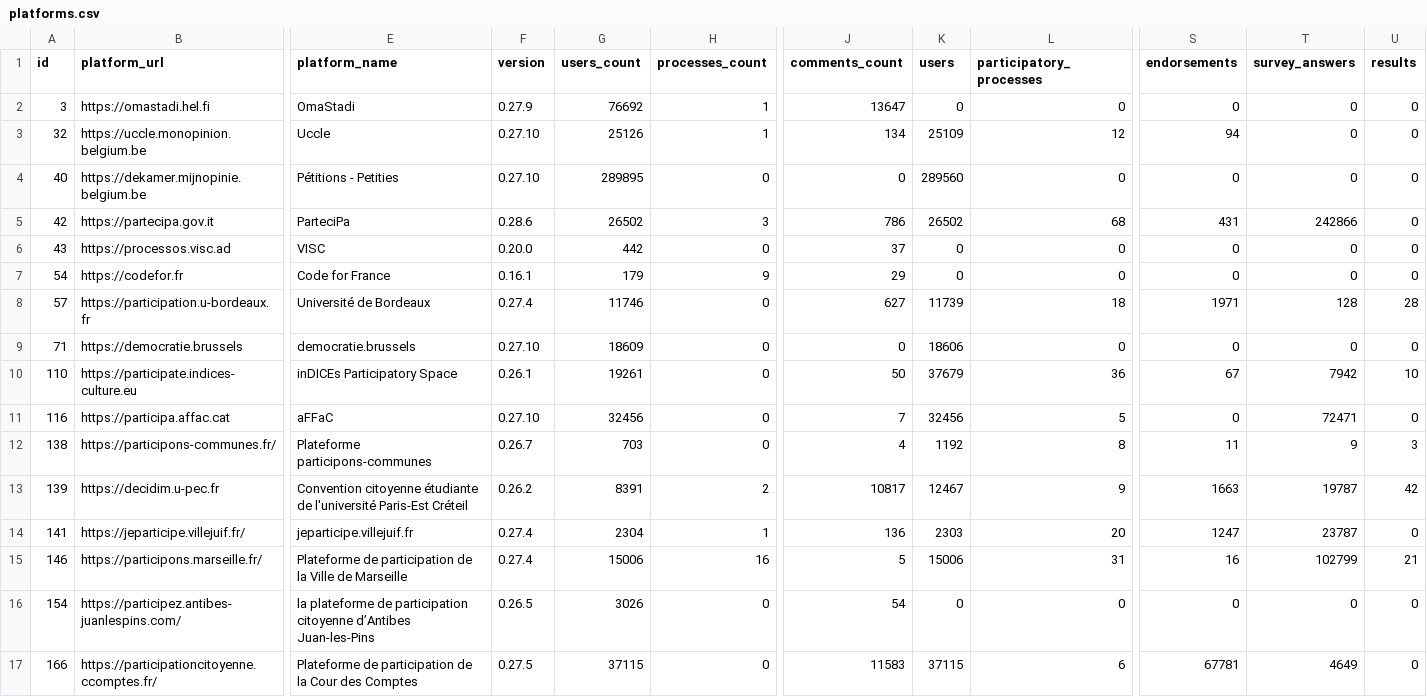
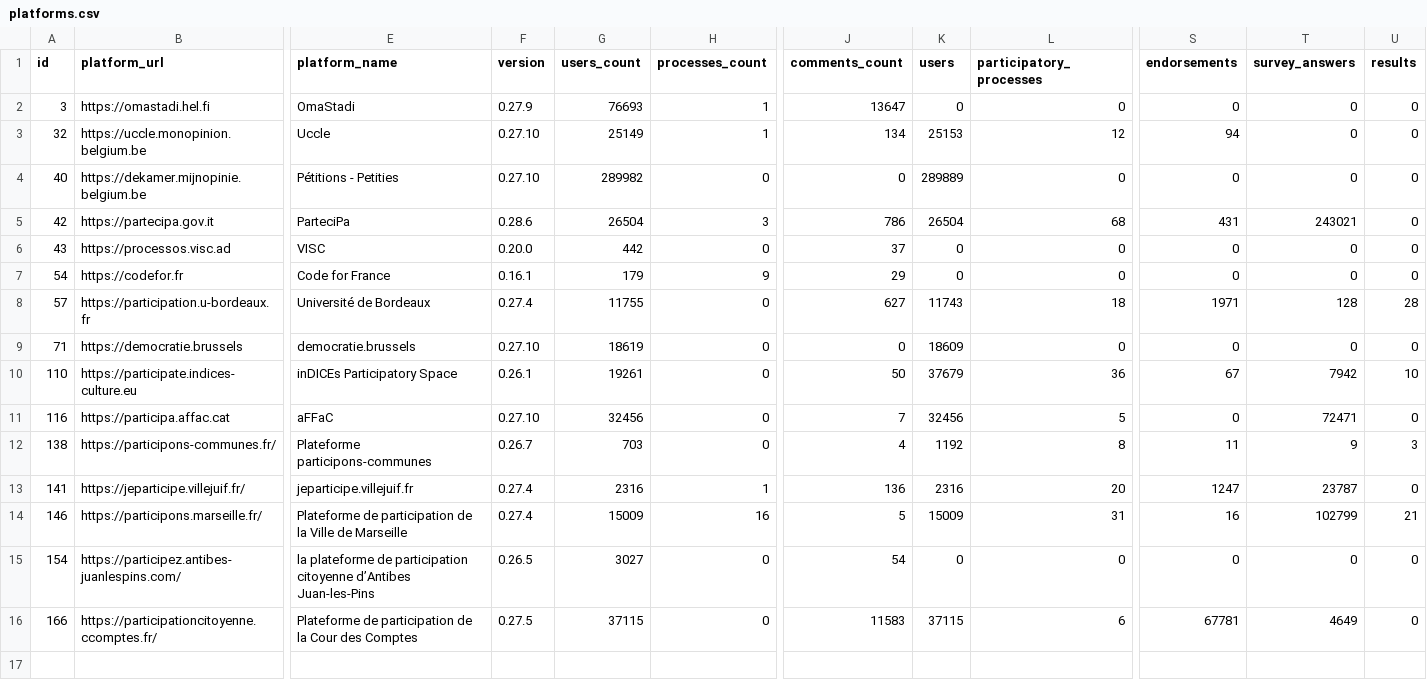
Before and after one commit to digidemlab/decidim-census, a CSV file: _data/platforms.csv, drawn as a sheet; only a part is shown, gaps mark what is left out; removed rows and columns are numbered as before the commit, all else as after; rows hold the shown columns only; the diff names each change by its address in the sheet, - before the commit and + after, or states it on an @@ line.

Commit message:
Updating the data

```diff
--- a/_data/platforms.csv
+++ b/_data/platforms.csv
-G2 (users_count): 76692
+G2 (users_count): 76693
-G3 (users_count): 25126
+G3 (users_count): 25149
-K3 (users): 25109
+K3 (users): 25153
-G4 (users_count): 289895
+G4 (users_count): 289982
-K4 (users): 289560
+K4 (users): 289889
-G5 (users_count): 26502
+G5 (users_count): 26504
-K5 (users): 26502
+K5 (users): 26504
-T5 (survey_answers): 242866
+T5 (survey_answers): 243021
-G8 (users_count): 11746
+G8 (users_count): 11755
-K8 (users): 11739
+K8 (users): 11743
-G9 (users_count): 18609
+G9 (users_count): 18619
-K9 (users): 18606
+K9 (users): 18609
-row 13: 139 | https://decidim.u-pec.fr | Convention citoyenne étudiante de l'université Paris-Est Créteil | 0.26.2 | 8391 | 2 | 10817 | 12467 | 9 | 1663 | 19787 | 42
-G13 (users_count): 2304
+G13 (users_count): 2316
-K13 (users): 2303
+K13 (users): 2316
-G14 (users_count): 15006
+G14 (users_count): 15009
-K14 (users): 15006
+K14 (users): 15009
-G15 (users_count): 3026
+G15 (users_count): 3027
```
Also changed, not shown: _data/historical/146 - participons.marseille.fr.csv, _data/historical/166 - participationcitoyenne.ccomptes.fr.csv, 15 other files.
